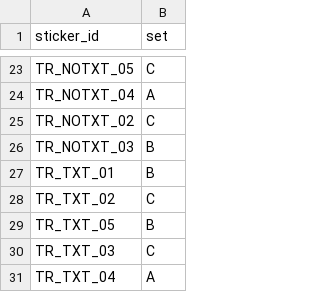
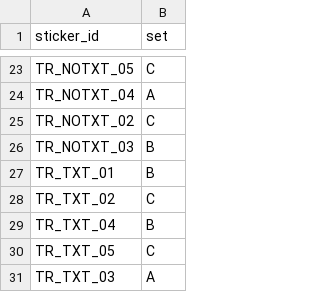
Before and after one commit to burakdon/sticker-comms, a CSV file: data/sticker_sets.csv, drawn as a sheet; only a part is shown, gaps mark what is left out.

```diff
--- a/data/sticker_sets.csv
+++ b/data/sticker_sets.csv
@@ -28,4 +28,4 @@ TR_TXT_01,B
 TR_TXT_02,C
-TR_TXT_05,B
-TR_TXT_03,C
-TR_TXT_04,A
+TR_TXT_04,B
+TR_TXT_05,C
+TR_TXT_03,A
```
Also changed, not shown: data/stimuli.csv, 6 other files.
